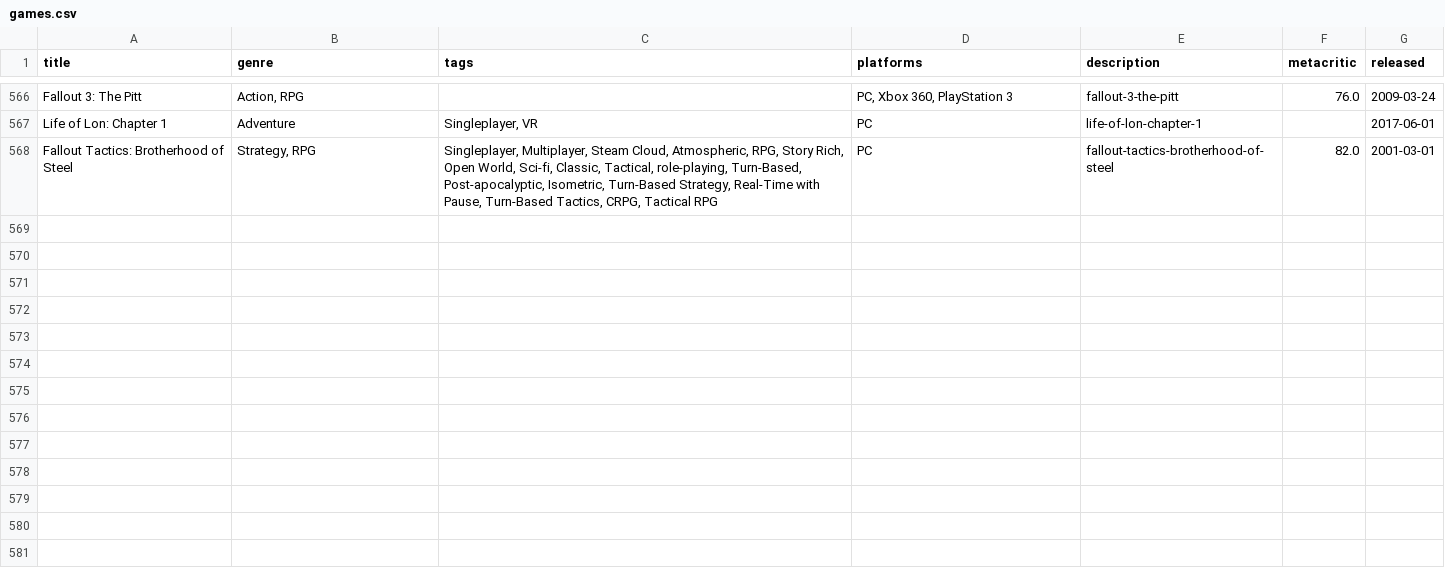
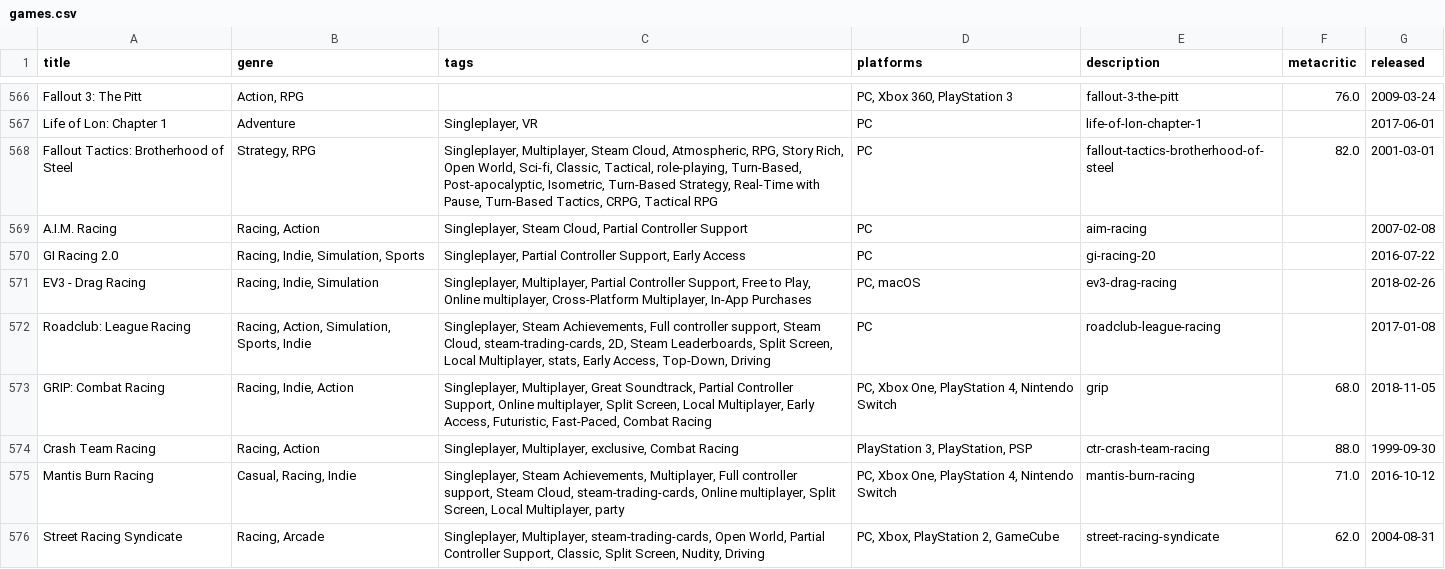
Before and after one commit to CashBarnes/next-game-bot, a CSV file: data/games.csv, drawn as a sheet; only a part is shown, gaps mark what is left out; the diff names each change by its address in the sheet, - before the commit and + after, or states it on an @@ line.

```diff
--- a/data/games.csv
+++ b/data/games.csv
+row 569: A.I.M. Racing | Racing, Action | Singleplayer, Steam Cloud, Partial Controller Support | PC | aim-racing |  | 2007-02-08
+row 570: GI Racing 2.0 | Racing, Indie, Simulation, Sports | Singleplayer, Partial Controller Support, Early Access | PC | gi-racing-20 |  | 2016-07-22
+row 571: EV3 - Drag Racing | Racing, Indie, Simulation | Singleplayer, Multiplayer, Partial Controller Support, Free to Play, Online multiplayer, Cross-Platform Multiplayer, In-App Purchases | PC, macOS | ev3-drag-racing |  | 2018-02-26
+row 572: Roadclub: League Racing | Racing, Action, Simulation, Sports, Indie | Singleplayer, Steam Achievements, Full controller support, Steam Cloud, steam-trading-cards, 2D, Steam Leaderboards, Split Screen, Local Multiplayer, stats, Early Access, Top-Down, Driving | PC | roadclub-league-racing |  | 2017-01-08
+row 573: GRIP: Combat Racing | Racing, Indie, Action | Singleplayer, Multiplayer, Great Soundtrack, Partial Controller Support, Online multiplayer, Split Screen, Local Multiplayer, Early Access, Futuristic, Fast-Paced, Combat Racing | PC, Xbox One, PlayStation 4, Nintendo Switch | grip | 68.0 | 2018-11-05
+row 574: Crash Team Racing | Racing, Action | Singleplayer, Multiplayer, exclusive, Combat Racing | PlayStation 3, PlayStation, PSP | ctr-crash-team-racing | 88.0 | 1999-09-30
+row 575: Mantis Burn Racing | Casual, Racing, Indie | Singleplayer, Steam Achievements, Multiplayer, Full controller support, Steam Cloud, steam-trading-cards, Online multiplayer, Split Screen, Local Multiplayer, party | PC, Xbox One, PlayStation 4, Nintendo Switch | mantis-burn-racing | 71.0 | 2016-10-12
+row 576: Street Racing Syndicate | Racing, Arcade | Singleplayer, Multiplayer, steam-trading-cards, Open World, Partial Controller Support, Classic, Split Screen, Nudity, Driving | PC, Xbox, PlayStation 2, GameCube | street-racing-syndicate | 62.0 | 2004-08-31
```
Also changed, not shown: 1 other file.
